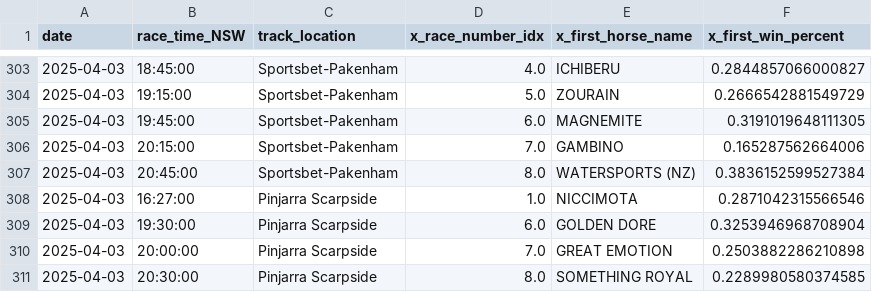
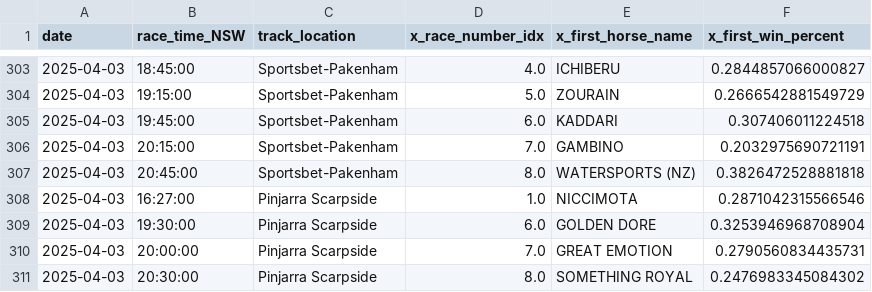
Before and after one commit to jazperd/Racing-Data, a CSV file: output.csv, drawn as a sheet; only a part is shown, gaps mark what is left out.

Commit message:
Update output.csv with latest data

```diff
--- a/output.csv
+++ b/output.csv
@@ -304,8 +304,8 @@ date,race_time_NSW,track_location,x_race_number_idx,x_first_horse_name,x_first_w
 2025-04-03,19:15:00,Sportsbet-Pakenham,5.0,ZOURAIN,0.2666542881549729
-2025-04-03,19:45:00,Sportsbet-Pakenham,6.0,MAGNEMITE,0.3191019648111305
-2025-04-03,20:15:00,Sportsbet-Pakenham,7.0,GAMBINO,0.165287562664006
-2025-04-03,20:45:00,Sportsbet-Pakenham,8.0,WATERSPORTS (NZ),0.3836152599527384
+2025-04-03,19:45:00,Sportsbet-Pakenham,6.0,KADDARI,0.307406011224518
+2025-04-03,20:15:00,Sportsbet-Pakenham,7.0,GAMBINO,0.2032975690721191
+2025-04-03,20:45:00,Sportsbet-Pakenham,8.0,WATERSPORTS (NZ),0.3826472528881818
 2025-04-03,16:27:00,Pinjarra Scarpside,1.0,NICCIMOTA,0.2871042315566546
 2025-04-03,19:30:00,Pinjarra Scarpside,6.0,GOLDEN DORE,0.3253946968708904
-2025-04-03,20:00:00,Pinjarra Scarpside,7.0,GREAT EMOTION,0.2503882286210898
-2025-04-03,20:30:00,Pinjarra Scarpside,8.0,SOMETHING ROYAL,0.2289980580374585
+2025-04-03,20:00:00,Pinjarra Scarpside,7.0,GREAT EMOTION,0.2790560834435731
+2025-04-03,20:30:00,Pinjarra Scarpside,8.0,SOMETHING ROYAL,0.2476983345084302
```
